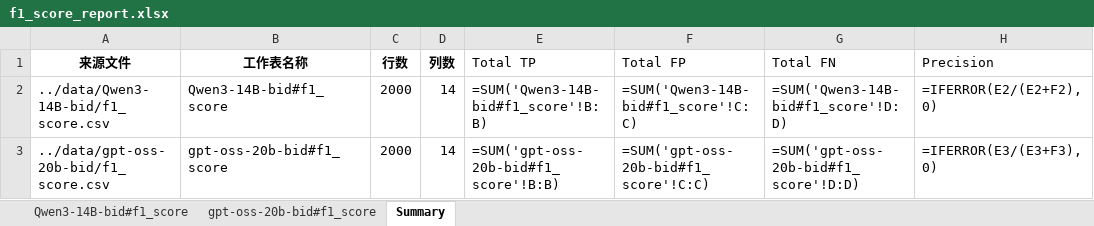
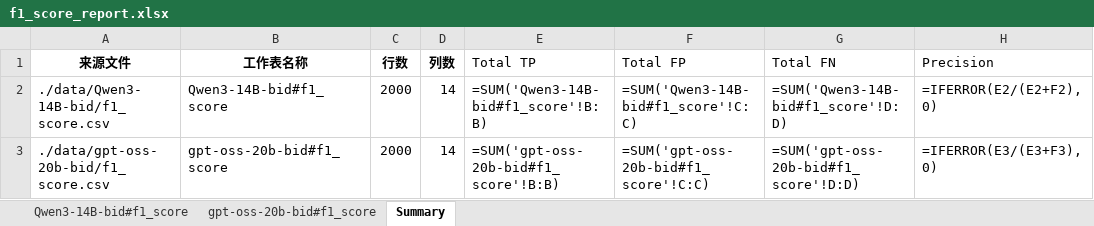
Before and after one commit to zhangdw156/try-gpt-oss, an Excel workbook: data/f1_score_report.xlsx, sheet Summary, drawn as a sheet; only a part is shown; values as stored, in another font and other column widths than the file's, no borders; formulas without a stored value are shown as written; the diff names each change by its address in the sheet, - before the commit and + after, or states it on an @@ line.

```diff
--- a/data/f1_score_report.xlsx (sheet Summary)
+++ b/data/f1_score_report.xlsx (sheet Summary)
-A2 (来源文件): ../data/Qwen3-14B-bid/f1_score.csv
+A2 (来源文件): ./data/Qwen3-14B-bid/f1_score.csv
-A3 (来源文件): ../data/gpt-oss-20b-bid/f1_score.csv
+A3 (来源文件): ./data/gpt-oss-20b-bid/f1_score.csv
```
Also changed, not shown: 8 other files.
